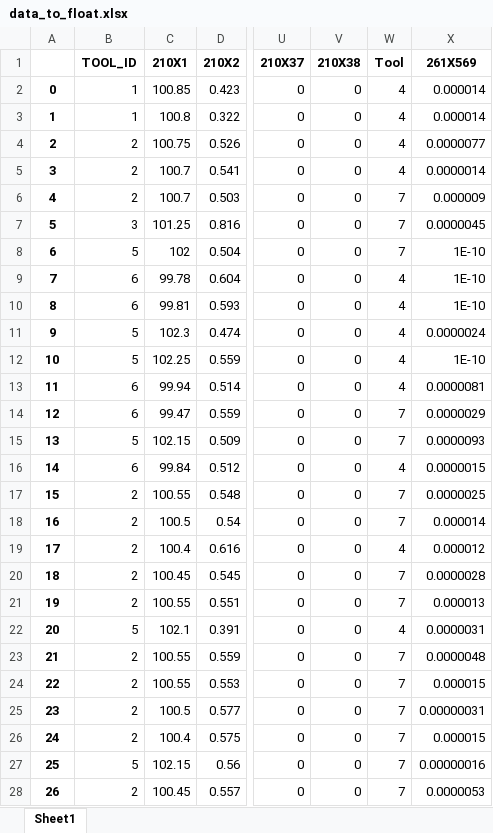
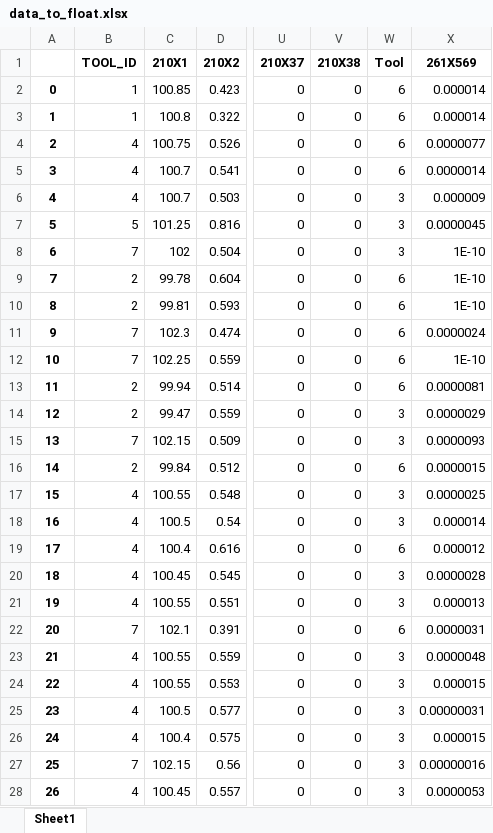
Before and after one commit to Maicius/IntelligentMachine, an Excel workbook: half_data/data_to_float.xlsx, sheet Sheet1, drawn as a sheet; only a part is shown, gaps mark what is left out; values as stored, in another font and other column widths than the file's, no borders; the diff covers the shown part only; the diff names each change by its address in the sheet, - before the commit and + after, or states it on an @@ line.

```diff
--- a/half_data/data_to_float.xlsx (sheet Sheet1)
+++ b/half_data/data_to_float.xlsx (sheet Sheet1)
-W2:W5 (Tool): 4
+W2:W5 (Tool): 6
-B4:B6 (TOOL_ID): 2
+B4:B6 (TOOL_ID): 4
-W6:W8 (Tool): 7
+W6:W8 (Tool): 3
-B7 (TOOL_ID): 3
+B7 (TOOL_ID): 5
-B8 (TOOL_ID): 5
+B8 (TOOL_ID): 7
-B9:B10 (TOOL_ID): 6
+B9:B10 (TOOL_ID): 2
-W9:W13 (Tool): 4
+W9:W13 (Tool): 6
-B11:B12 (TOOL_ID): 5
+B11:B12 (TOOL_ID): 7
-B13:B14 (TOOL_ID): 6
+B13:B14 (TOOL_ID): 2
-W14:W15 (Tool): 7
+W14:W15 (Tool): 3
-B15 (TOOL_ID): 5
+B15 (TOOL_ID): 7
-B16 (TOOL_ID): 6
+B16 (TOOL_ID): 2
-W16 (Tool): 4
+W16 (Tool): 6
-B17:B21 (TOOL_ID): 2
+B17:B21 (TOOL_ID): 4
-W17:W18 (Tool): 7
+W17:W18 (Tool): 3
-W19 (Tool): 4
+W19 (Tool): 6
-W20:W21 (Tool): 7
+W20:W21 (Tool): 3
-B22 (TOOL_ID): 5
+B22 (TOOL_ID): 7
-W22 (Tool): 4
+W22 (Tool): 6
-B23:B26 (TOOL_ID): 2
+B23:B26 (TOOL_ID): 4
-W23:W28 (Tool): 7
+W23:W28 (Tool): 3
-B27 (TOOL_ID): 5
+B27 (TOOL_ID): 7
-B28 (TOOL_ID): 2
+B28 (TOOL_ID): 4
```
Also changed, not shown: 52 edited cells elsewhere in this sheet, 3 other files.
